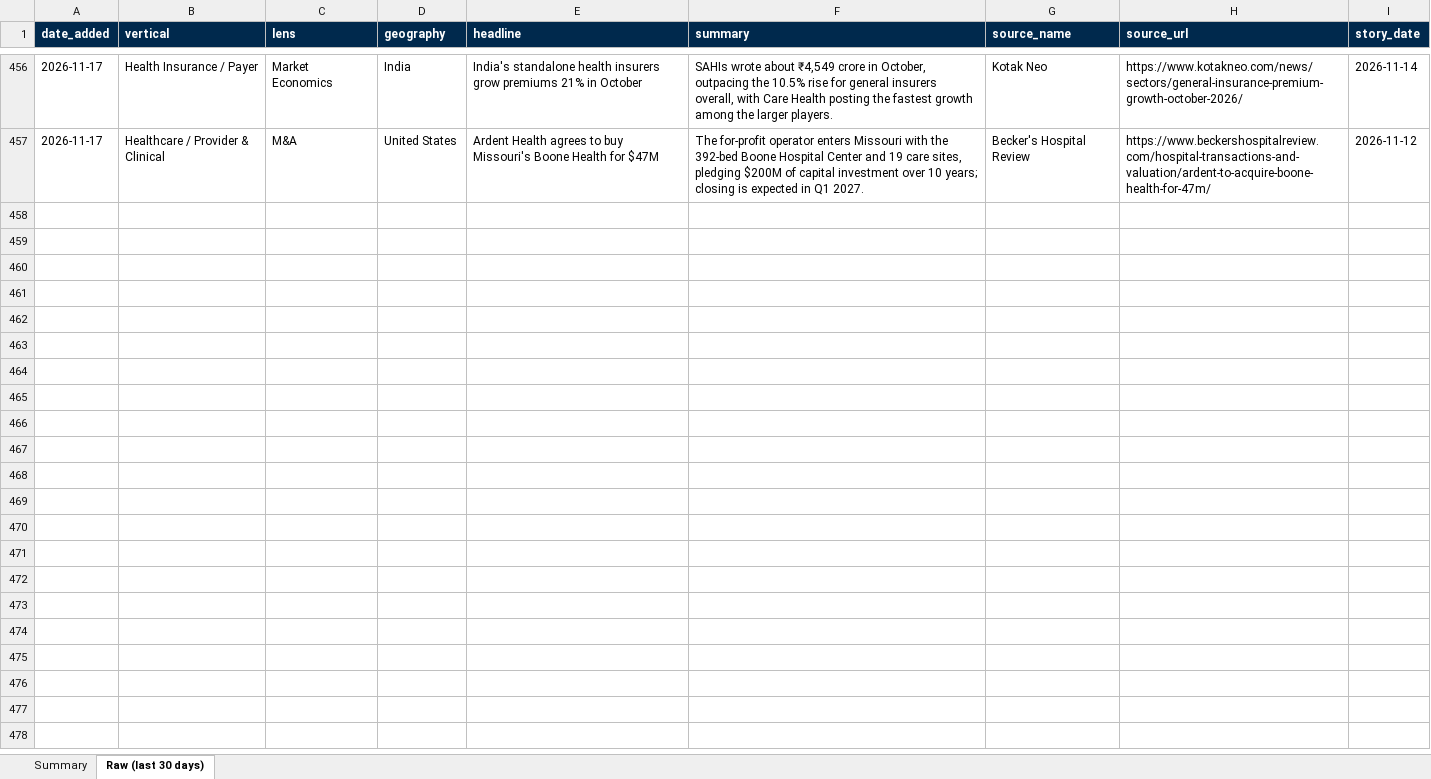
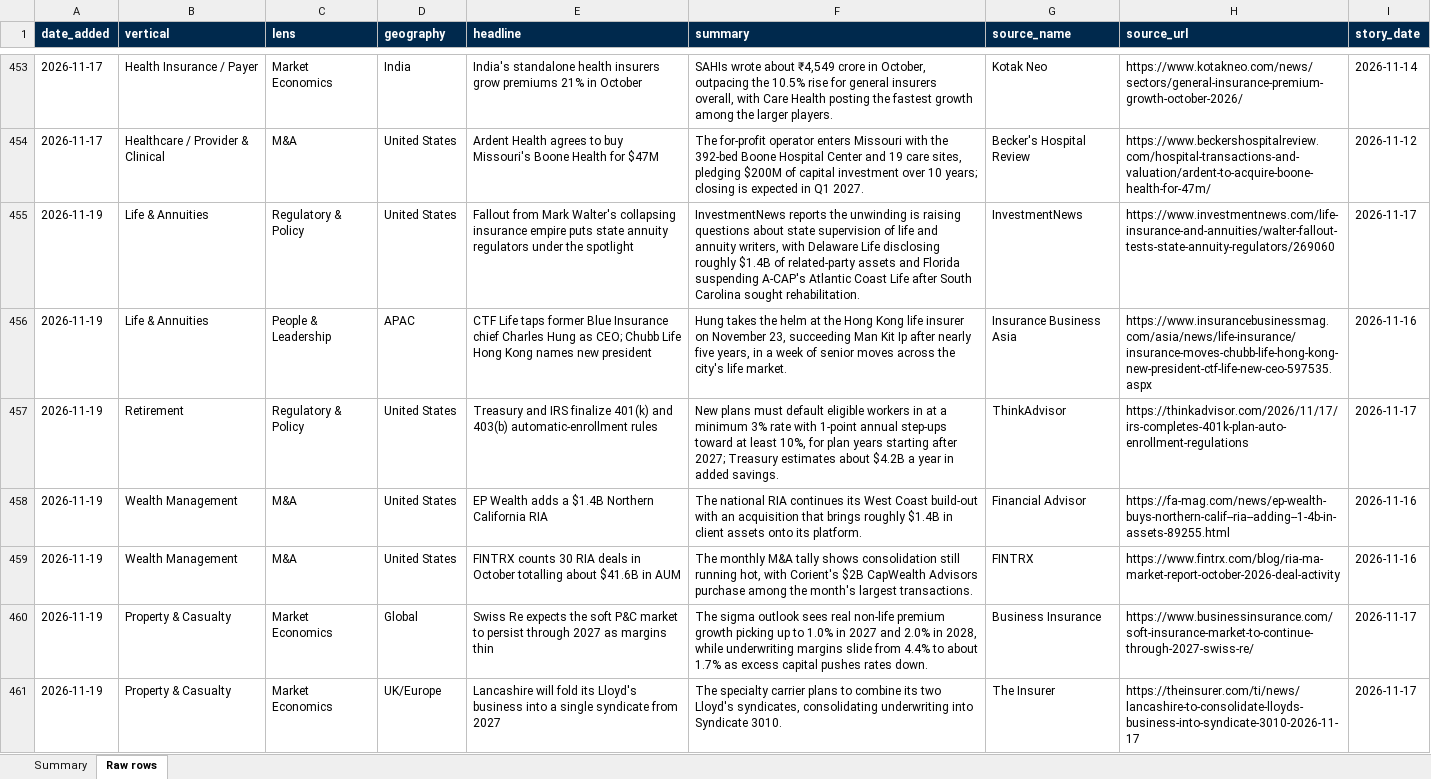
Before and after one commit to dsivakumar81/DailyIndustryBrief, an Excel workbook: cockpit-data/story-log-last30days.xlsx, sheet Raw rows, drawn as a sheet; only a part is shown, gaps mark what is left out; values as stored, in another font and other column widths than the file's, no borders; the diff covers the shown part only; the diff names each change by its address in the sheet, - before the commit and + after, or states it on an @@ line.

```diff
--- a/cockpit-data/story-log-last30days.xlsx (sheet Raw rows)
+++ b/cockpit-data/story-log-last30days.xlsx (sheet Raw rows)
-sheet tab: Raw (last 30 days)
+sheet tab: Raw rows
+row 455: 2026-11-19 | Life & Annuities | Regulatory & Policy | United States | Fallout from Mark Walter's collapsing insurance empire puts state annuity regulators under the spotlight | InvestmentNews reports the unwinding is raising questions about state supervision of life and annuity writers, with Delaware Life disclosing roughly $1.4B of related-party assets and Florida suspending A-CAP's Atlantic Coast Life after South Carolina sought rehabilitation. | InvestmentNews | https://www.investmentnews.com/life-insurance-and-annuities/walter-fallout-tests-state-annuity-regulators/269060 | 2026-11-17
+row 456: 2026-11-19 | Life & Annuities | People & Leadership | APAC | CTF Life taps former Blue Insurance chief Charles Hung as CEO; Chubb Life Hong Kong names new president | Hung takes the helm at the Hong Kong life insurer on November 23, succeeding Man Kit Ip after nearly five years, in a week of senior moves across the city's life market. | Insurance Business Asia | https://www.insurancebusinessmag.com/asia/news/life-insurance/insurance-moves-chubb-life-hong-kong-new-president-ctf-life-new-ceo-597535.aspx | 2026-11-16
+row 457: 2026-11-19 | Retirement | Regulatory & Policy | United States | Treasury and IRS finalize 401(k) and 403(b) automatic-enrollment rules | New plans must default eligible workers in at a minimum 3% rate with 1-point annual step-ups toward at least 10%, for plan years starting after 2027; Treasury estimates about $4.2B a year in added savings. | ThinkAdvisor | https://thinkadvisor.com/2026/11/17/irs-completes-401k-plan-auto-enrollment-regulations | 2026-11-17
+row 458: 2026-11-19 | Wealth Management | M&A | United States | EP Wealth adds a $1.4B Northern California RIA | The national RIA continues its West Coast build-out with an acquisition that brings roughly $1.4B in client assets onto its platform. | Financial Advisor | https://fa-mag.com/news/ep-wealth-buys-northern-calif--ria--adding--1-4b-in-assets-89255.html | 2026-11-16
+row 459: 2026-11-19 | Wealth Management | M&A | United States | FINTRX counts 30 RIA deals in October totalling about $41.6B in AUM | The monthly M&A tally shows consolidation still running hot, with Corient's $2B CapWealth Advisors purchase among the month's largest transactions. | FINTRX | https://www.fintrx.com/blog/ria-ma-market-report-october-2026-deal-activity | 2026-11-16
+row 460: 2026-11-19 | Property & Casualty | Market Economics | Global | Swiss Re expects the soft P&C market to persist through 2027 as margins thin | The sigma outlook sees real non-life premium growth picking up to 1.0% in 2027 and 2.0% in 2028, while underwriting margins slide from 4.4% to about 1.7% as excess capital pushes rates down. | Business Insurance | https://www.businessinsurance.com/soft-insurance-market-to-continue-through-2027-swiss-re/ | 2026-11-17
+row 461: 2026-11-19 | Property & Casualty | Market Economics | UK/Europe | Lancashire will fold its Lloyd's business into a single syndicate from 2027 | The specialty carrier plans to combine its two Lloyd's syndicates, consolidating underwriting into Syndicate 3010. | The Insurer | https://theinsurer.com/ti/news/lancashire-to-consolidate-lloyds-business-into-syndicate-3010-2026-11-17 | 2026-11-17
```
Also changed, not shown: 20 added rows and 3 removed rows elsewhere in this sheet, sheet Summary, 4 other files.
